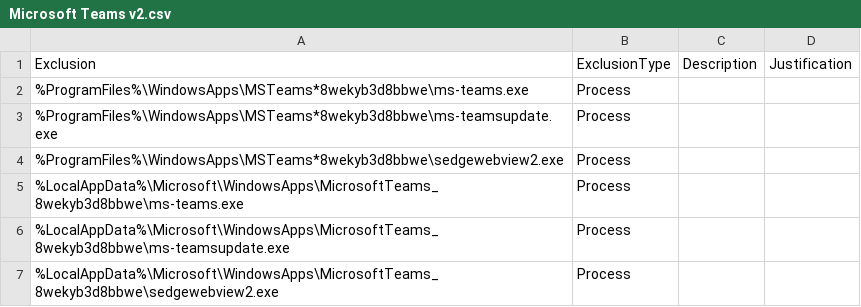
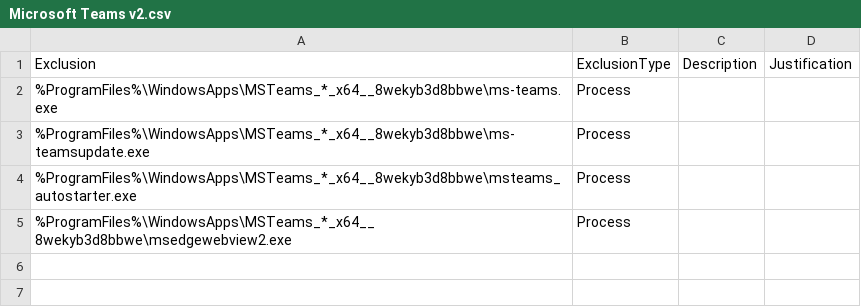
Before and after one commit to j81blog/AntivirusExclusions, a CSV file: Microsoft Teams v2.csv, drawn as a sheet; removed rows and columns are numbered as before the commit, all else as after; the diff names each change by its address in the sheet, - before the commit and + after, or states it on an @@ line.

Commit message:
Update Microsoft Teams v2.csv with new exclusion entries

```diff
--- a/Microsoft Teams v2.csv
+++ b/Microsoft Teams v2.csv
-A2: %ProgramFiles%\WindowsApps\MSTeams*8wekyb3d8bbwe\ms-teams.exe
+A2: %ProgramFiles%\WindowsApps\MSTeams_*_x64__8wekyb3d8bbwe\ms-teams.exe
-A3: %ProgramFiles%\WindowsApps\MSTeams*8wekyb3d8bbwe\ms-teamsupdate.exe
+A3: %ProgramFiles%\WindowsApps\MSTeams_*_x64__8wekyb3d8bbwe\ms-teamsupdate.exe
-row 4: %ProgramFiles%\WindowsApps\MSTeams*8wekyb3d8bbwe\sedgewebview2.exe | Process
-A4: %LocalAppData%\Microsoft\WindowsApps\MicrosoftTeams_8wekyb3d8bbwe\ms-teams.exe
+A4: %ProgramFiles%\WindowsApps\MSTeams_*_x64__8wekyb3d8bbwe\msteams_autostarter.exe
-row 6: %LocalAppData%\Microsoft\WindowsApps\MicrosoftTeams_8wekyb3d8bbwe\ms-teamsupdate.exe | Process
-A5: %LocalAppData%\Microsoft\WindowsApps\MicrosoftTeams_8wekyb3d8bbwe\sedgewebview2.exe
+A5: %ProgramFiles%\WindowsApps\MSTeams_*_x64__8wekyb3d8bbwe\msedgewebview2.exe
```
